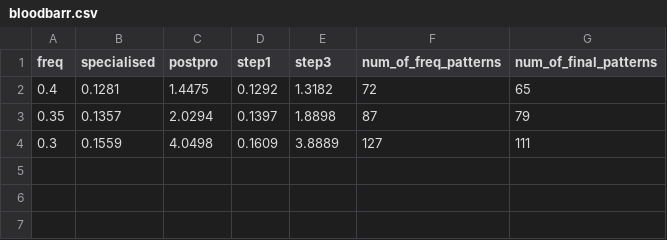
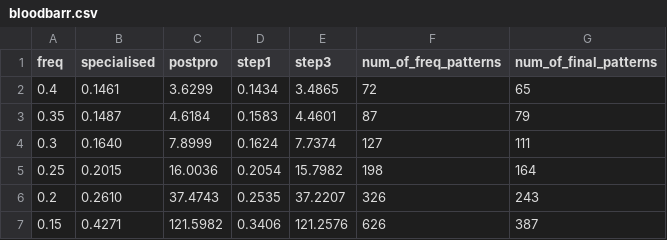
Before and after one commit to SergeyParamonov/StructuredMiningASP, a CSV file: post-processing-asp/graph_mining/output/closed/bloodbarr.csv, drawn as a sheet.

```diff
--- a/post-processing-asp/graph_mining/output/closed/bloodbarr.csv
+++ b/post-processing-asp/graph_mining/output/closed/bloodbarr.csv
@@ -1,4 +1,7 @@
 freq,specialised,postpro,step1,step3,num_of_freq_patterns,num_of_final_patterns
-0.4,0.1281,1.4475,0.1292,1.3182,72,65
-0.35,0.1357,2.0294,0.1397,1.8898,87,79
-0.3,0.1559,4.0498,0.1609,3.8889,127,111
+0.4,0.1461,3.6299,0.1434,3.4865,72,65
+0.35,0.1487,4.6184,0.1583,4.4601,87,79
+0.3,0.1640,7.8999,0.1624,7.7374,127,111
+0.25,0.2015,16.0036,0.2054,15.7982,198,164
+0.2,0.2610,37.4743,0.2535,37.2207,326,243
+0.15,0.4271,121.5982,0.3406,121.2576,626,387
```
Also changed, not shown: post-processing-asp/graph_mining/output/closed/nctrer.csv, post-processing-asp/graph_mining/output/closed/yoshida.csv, 17 other files.
